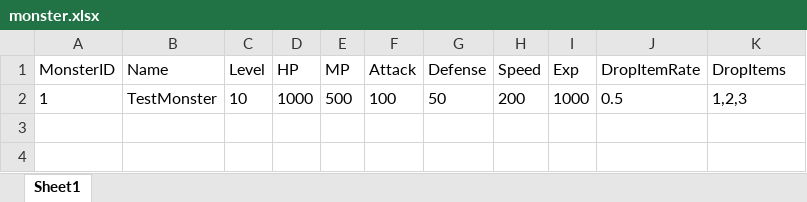
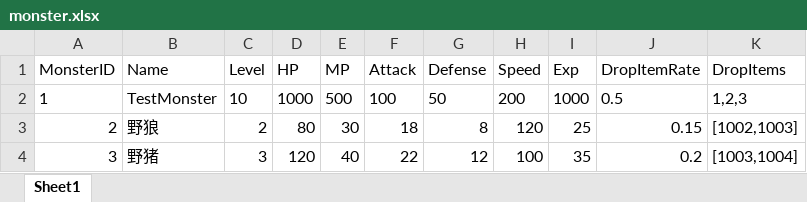
Before and after one commit to pzqf/zGameServer, an Excel workbook: resources/excel_tables/monster.xlsx, sheet Sheet1, drawn as a sheet; values as stored, in another font and other column widths than the file's, no borders; the diff names each change by its address in the sheet, - before the commit and + after, or states it on an @@ line.

```diff
--- a/resources/excel_tables/monster.xlsx (sheet Sheet1)
+++ b/resources/excel_tables/monster.xlsx (sheet Sheet1)
+row 3: 2 | 野狼 | 2 | 80 | 30 | 18 | 8 | 120 | 25 | 0.15 | [1002,1003]
+row 4: 3 | 野猪 | 3 | 120 | 40 | 22 | 12 | 100 | 35 | 0.2 | [1003,1004]
```
Also changed, not shown: 14 other files.
